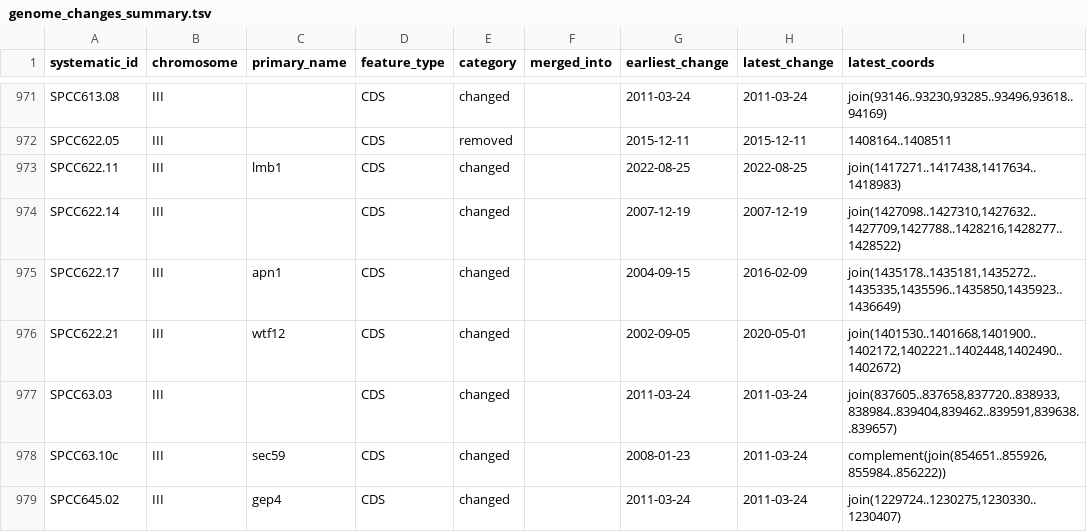
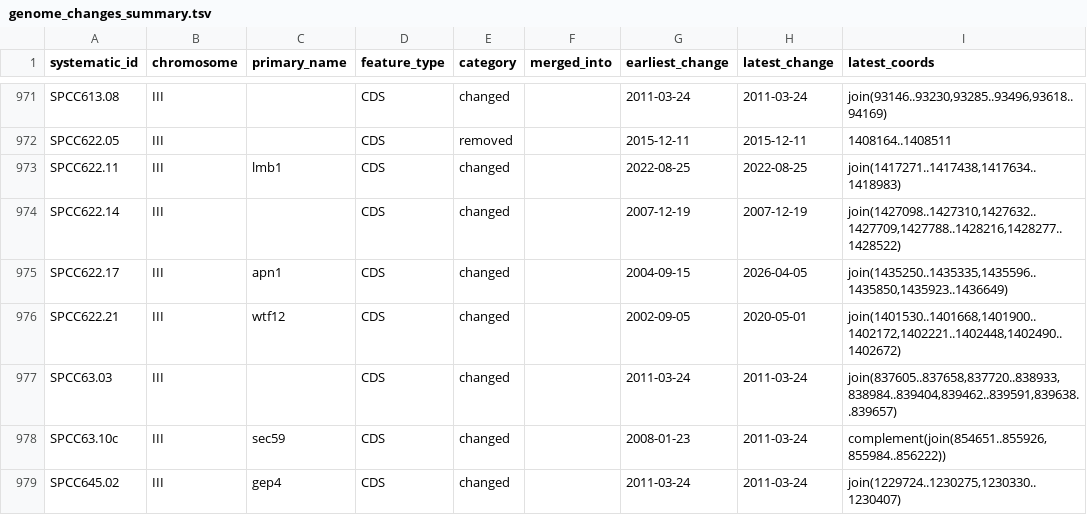
Before and after one commit to pombase/genome_changelog, a TSV file: results/genome_changes_summary.tsv, drawn as a sheet; only a part is shown, gaps mark what is left out.

```diff
--- a/results/genome_changes_summary.tsv
+++ b/results/genome_changes_summary.tsv
@@ -974,3 +974,3 @@ SPCC622.11	III	lmb1	CDS	changed		2022-08-25	2022-08-25	join(1417271..1417438,141
 SPCC622.14	III		CDS	changed		2007-12-19	2007-12-19	join(1427098..1427310,1427632..1427709,1427788..1428216,1428277..1428522)
-SPCC622.17	III	apn1	CDS	changed		2004-09-15	2016-02-09	join(1435178..1435181,1435272..1435335,1435596..1435850,1435923..1436649)
+SPCC622.17	III	apn1	CDS	changed		2004-09-15	2026-04-05	join(1435250..1435335,1435596..1435850,1435923..1436649)
 SPCC622.21	III	wtf12	CDS	changed		2002-09-05	2020-05-01	join(1401530..1401668,1401900..1402172,1402221..1402448,1402490..1402672)
```
Also changed, not shown: results/genome_changes_summary_comments.tsv, results/only_modified_coordinates_comments_no_type_change.tsv, 6 other files.
